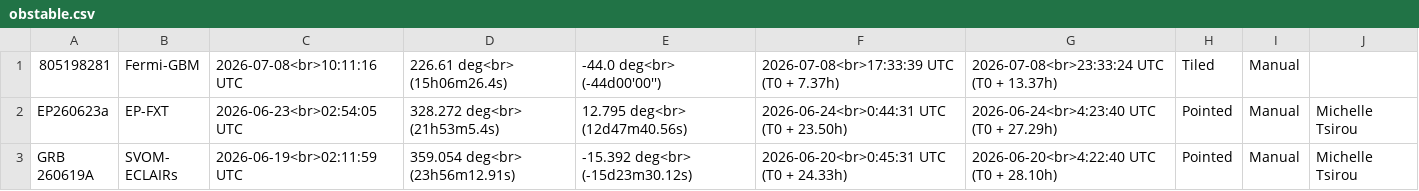
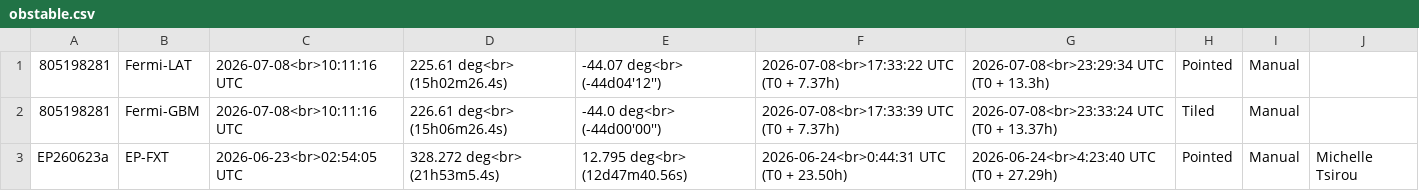
Before and after one commit to grbhess/grbhess.github.io, a CSV file: obstable.csv, drawn as a sheet; only a part is shown; the shorter side is filled out with more unchanged rows.

Commit message:
adding GRB: 805198281

```diff
--- a/obstable.csv
+++ b/obstable.csv
@@ -1 +1,2 @@
+805198281,Fermi-LAT,2026-07-08<br>10:11:16 UTC,225.61 deg<br> (15h02m26.4s),-44.07 deg<br> (-44d04'12''),2026-07-08<br>17:33:22 UTC (T0 + 7.37h),2026-07-08<br>23:29:34 UTC (T0 + 13.3h),Pointed,Manual,
 805198281,Fermi-GBM,2026-07-08<br>10:11:16 UTC,226.61 deg<br> (15h06m26.4s),-44.0 deg<br> (-44d00'00''),2026-07-08<br>17:33:39 UTC (T0 + 7.37h),2026-07-08<br>23:33:24 UTC (T0 + 13.37h),Tiled,Manual,
```
